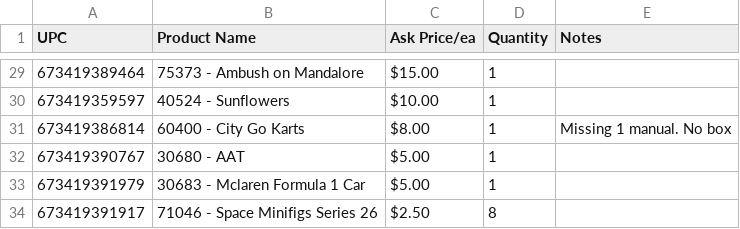
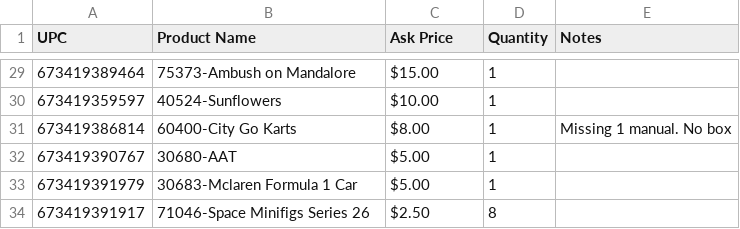
Before and after one commit to hellfire989/static-inventory, a CSV file: inventory.csv, drawn as a sheet; only a part is shown, gaps mark what is left out; the diff covers the shown part only.

```diff
--- a/inventory.csv
+++ b/inventory.csv
@@ -1 +1 @@
-UPC,Product Name,Ask Price/ea,Quantity,Notes
+UPC,Product Name,Ask Price,Quantity,Notes
@@ -29,6 +29,6 @@ UPC,Product Name,Ask Price/ea,Quantity,Notes
-673419389464,75373 - Ambush on Mandalore,$15.00 ,1,
-673419359597,40524 - Sunflowers,$10.00 ,1,
-673419386814,60400 - City Go Karts,$8.00 ,1,Missing 1 manual. No box
-673419390767,30680 - AAT,$5.00 ,1,
-673419391979,30683 - Mclaren Formula 1 Car,$5.00 ,1,
-673419391917,71046 - Space Minifigs Series 26,$2.50 ,8,
+673419389464,75373-Ambush on Mandalore,$15.00 ,1,
+673419359597,40524-Sunflowers,$10.00 ,1,
+673419386814,60400-City Go Karts,$8.00 ,1,Missing 1 manual. No box
+673419390767,30680-AAT,$5.00 ,1,
+673419391979,30683-Mclaren Formula 1 Car,$5.00 ,1,
+673419391917,71046-Space Minifigs Series 26,$2.50 ,8,
```
Also changed, not shown: 27 edited cells elsewhere in this file, 1 other file.
